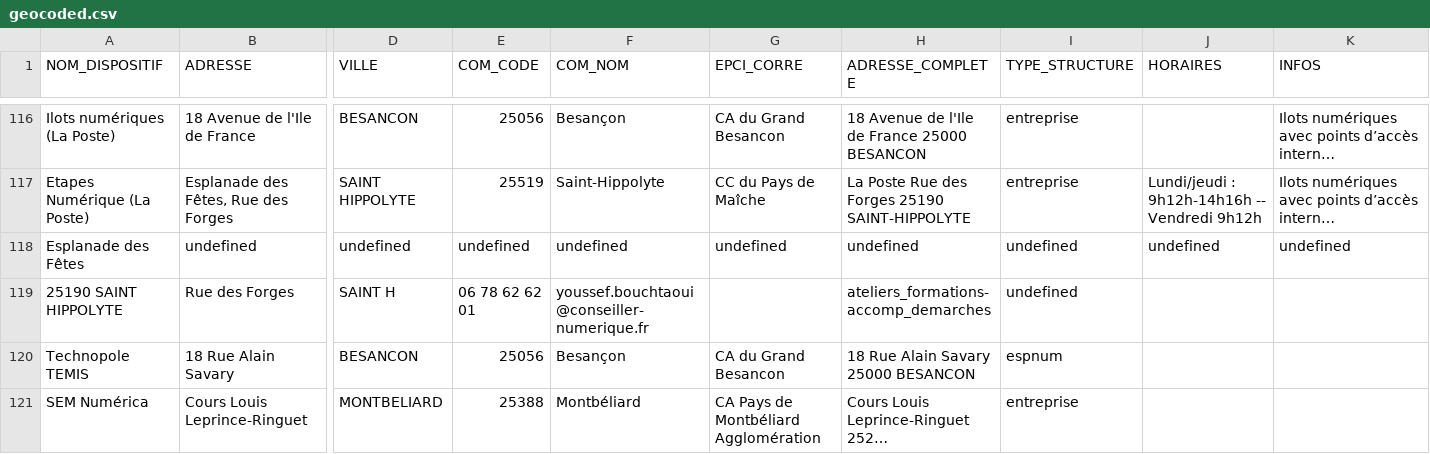
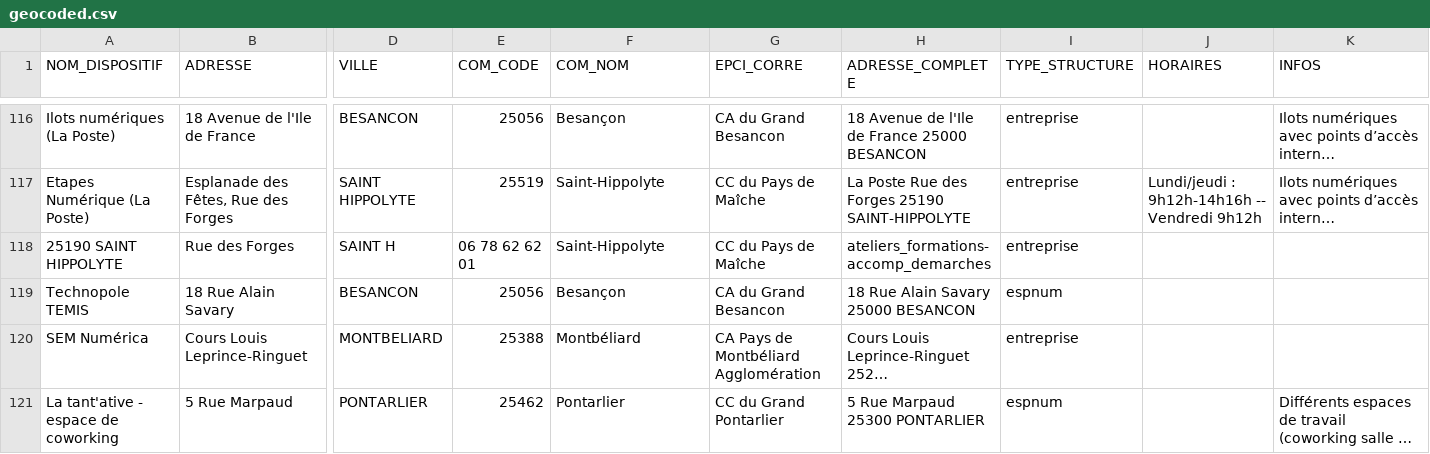
Before and after one commit to multi-coop/data-doubs-inclusion, a CSV file: csv/geocoding/geocoded.csv, drawn as a sheet; only a part is shown, gaps mark what is left out; the shorter side is filled out with more unchanged rows; long unchanged cells end in …; removed rows and columns are numbered as before the commit, all else as after; rows hold the shown columns only; the diff names each change by its address in the sheet, - before the commit and + after, or states it on an @@ line.

Commit message:
Commit on branch 'datami-2024-10-21-geocoded-csv-e4d101b4-94bb-40d7-b309-ab44c46ad9a2' Date: 21/10/2024 Time: 08:38:07

```diff
--- a/csv/geocoding/geocoded.csv
+++ b/csv/geocoding/geocoded.csv
-row 118: Esplanade des Fêtes | undefined | undefined | undefined | undefined | undefined | undefined | undefined | undefined | undefined
-F118 (COM_NOM): youssef.bouchtaoui@conseiller-numerique.fr
+F118 (COM_NOM): Saint-Hippolyte
-G118 (EPCI_CORRE): (empty)
+G118 (EPCI_CORRE): CC du Pays de Maîche
-I118 (TYPE_STRUCTURE): undefined
+I118 (TYPE_STRUCTURE): entreprise
```
